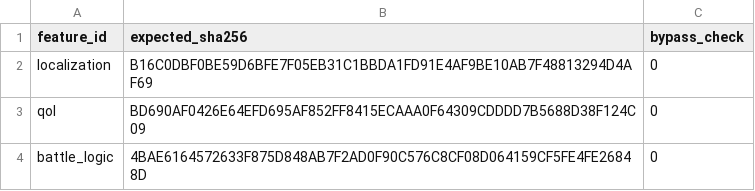
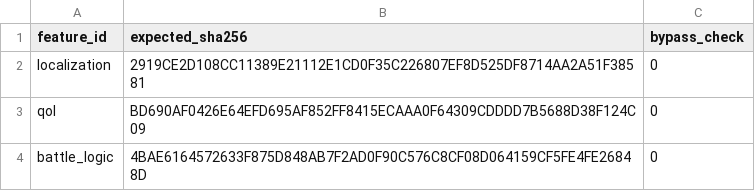
Before and after one commit to solid1353/NA2-Modding, a TSV file: na2_patcher/profiles/current/features.tsv, drawn as a sheet.

```diff
--- a/na2_patcher/profiles/current/features.tsv
+++ b/na2_patcher/profiles/current/features.tsv
@@ -1,3 +1,3 @@
 feature_id	expected_sha256	bypass_check
-localization	B16C0DBF0BE59D6BFE7F05EB31C1BBDA1FD91E4AF9BE10AB7F48813294D4AF69	0
+localization	2919CE2D108CC11389E21112E1CD0F35C226807EF8D525DF8714AA2A51F38581	0
 qol	BD690AF0426E64EFD695AF852FF8415ECAAA0F64309CDDDD7B5688D38F124C09	0
```
Also changed, not shown: na2_patcher/features/localization/binary_patcher/patches.tsv, 5 other files.
